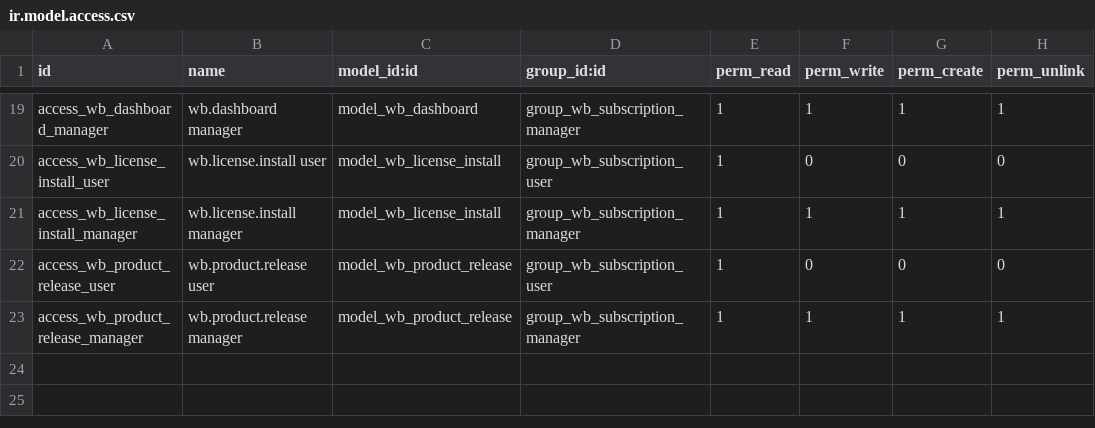
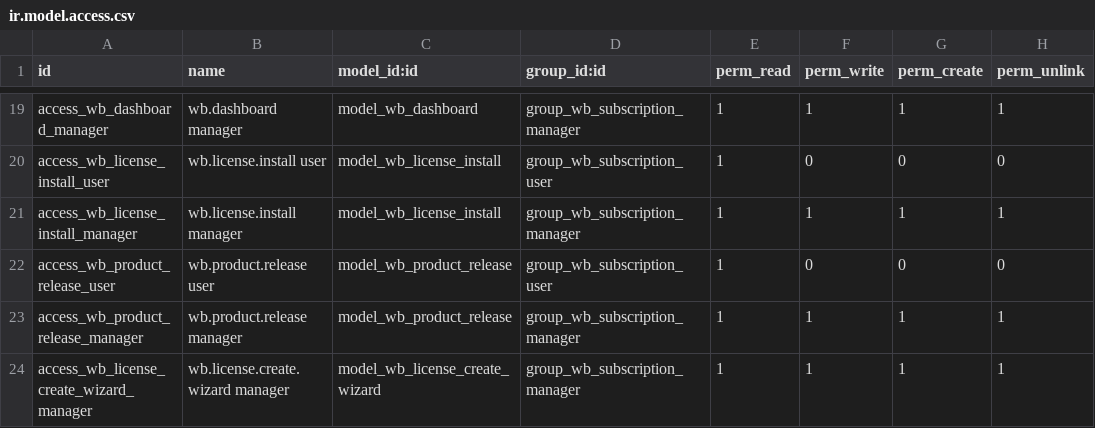
Before and after one commit to SyncMasta/wb_License_System, a CSV file: wb_subscription/security/ir.model.access.csv, drawn as a sheet; only a part is shown, gaps mark what is left out; the diff names each change by its address in the sheet, - before the commit and + after, or states it on an @@ line.

```diff
--- a/wb_subscription/security/ir.model.access.csv
+++ b/wb_subscription/security/ir.model.access.csv
+row 24: access_wb_license_create_wizard_manager | wb.license.create.wizard manager | model_wb_license_create_wizard | group_wb_subscription_manager | 1 | 1 | 1 | 1
```
Also changed, not shown: 8 other files.
